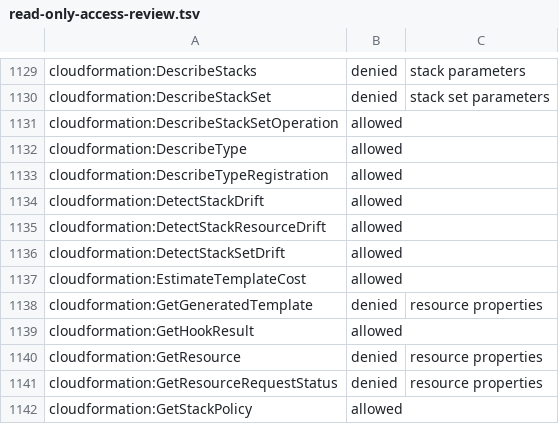
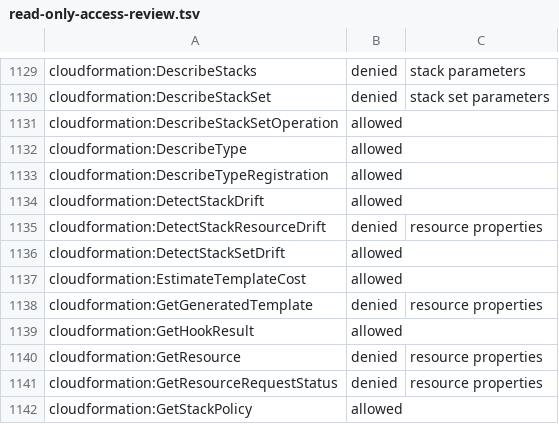
Before and after one commit to BetterStackHQ/aws, a TSV file: cloudformation/ai-sre/read-only-access-review.tsv, drawn as a sheet; only a part is shown, gaps mark what is left out.

Commit message:
Deny DetectStackResourceDrift in both scopes and bound what the denies claim
- cloudformation:DetectStackResourceDrift returns a resource's actual
  properties, like DescribeStackResourceDrifts, so it's denied next to it
  in both scopes. The simulator, the reviewed list and the README follow.
- The ReadScope description and the README say both scopes deny the reads
  known to return secrets and configuration values, listed in the README,
  and that with broad ReadOnlyAccess can still expose such values through
  other services, naming those found so far. CloudTrail event history is
  readable in both scopes.
- The upgrade note says a v1.2.0 stack becomes ReadScope=curated unless
  the update sets broad.

```diff
--- a/cloudformation/ai-sre/read-only-access-review.tsv
+++ b/cloudformation/ai-sre/read-only-access-review.tsv
@@ -1134,3 +1134,3 @@ cloudformation:DescribeTypeRegistration	allowed
 cloudformation:DetectStackDrift	allowed
-cloudformation:DetectStackResourceDrift	allowed
+cloudformation:DetectStackResourceDrift	denied	resource properties
 cloudformation:DetectStackSetDrift	allowed
```
Also changed, not shown: 5 other files.
